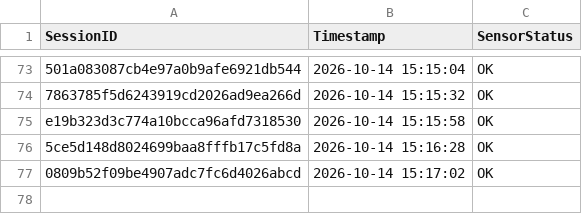
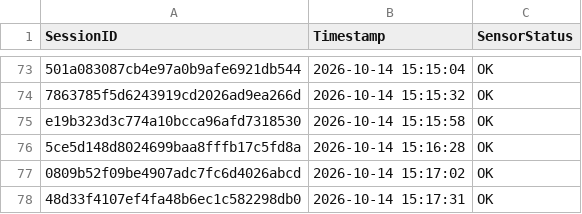
Before and after one commit to brunnojob/industrial-iot-sentinel, a CSV file: data_feed_telemetry.csv, drawn as a sheet; only a part is shown, gaps mark what is left out.

Commit message:
﻿chore(telemetry): update sensor readings log 48d33f4107ef4fa48b6ec1c582298db0
Simulated telemetry ping for IoT data ingestion test.

Co-authored-by: brunnojob <contato@brunnodev.store>

```diff
--- a/data_feed_telemetry.csv
+++ b/data_feed_telemetry.csv
@@ -77 +77,2 @@ e19b323d3c774a10bcca96afd7318530,2026-10-14 15:15:58,OK
 0809b52f09be4907adc7fc6d4026abcd,2026-10-14 15:17:02,OK
+48d33f4107ef4fa48b6ec1c582298db0,2026-10-14 15:17:31,OK
```
